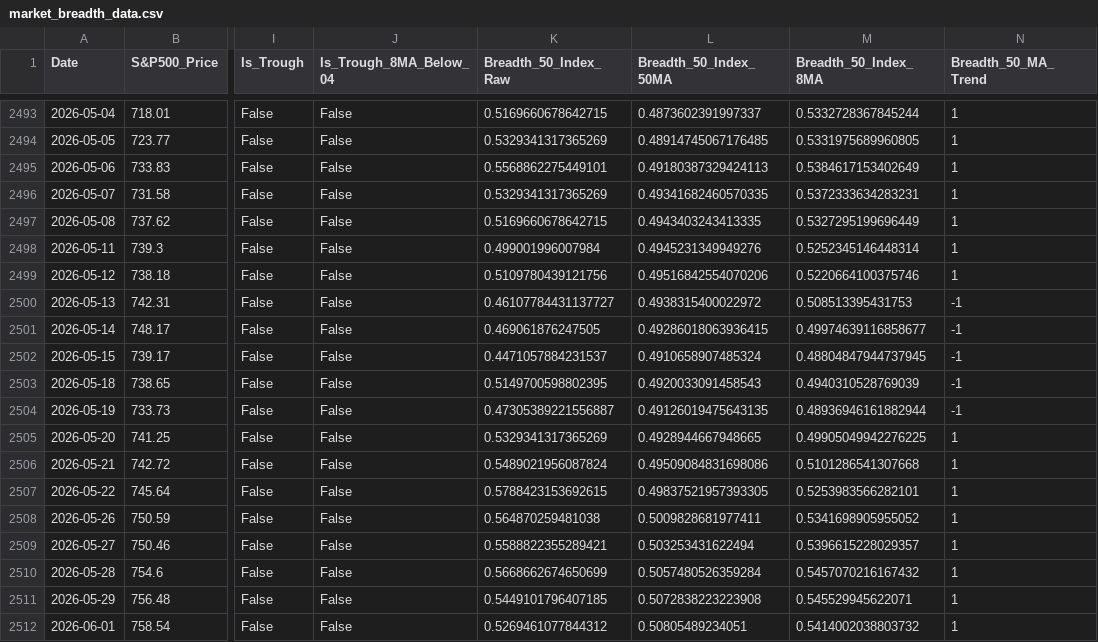
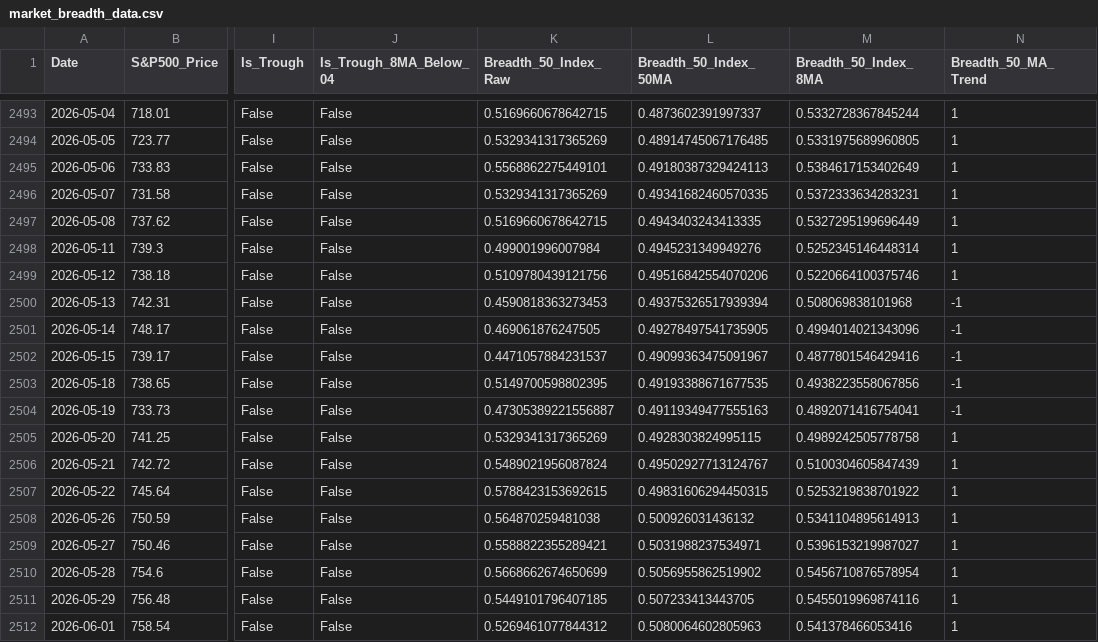
Before and after one commit to YONGJINSONG/market, a CSV file: data/breadth/market_breadth_data.csv, drawn as a sheet; only a part is shown, gaps mark what is left out; the diff names each change by its address in the sheet, - before the commit and + after, or states it on an @@ line.

```diff
--- a/data/breadth/market_breadth_data.csv
+++ b/data/breadth/market_breadth_data.csv
-K2500 (Breadth_50_Index_Raw): 0.46107784431137727
+K2500 (Breadth_50_Index_Raw): 0.4590818363273453
-L2500 (Breadth_50_Index_50MA): 0.4938315400022972
+L2500 (Breadth_50_Index_50MA): 0.49375326517939394
-M2500 (Breadth_50_Index_8MA): 0.508513395431753
+M2500 (Breadth_50_Index_8MA): 0.508069838101968
-L2501 (Breadth_50_Index_50MA): 0.49286018063936415
+L2501 (Breadth_50_Index_50MA): 0.49278497541735905
-M2501 (Breadth_50_Index_8MA): 0.49974639116858677
+M2501 (Breadth_50_Index_8MA): 0.4994014021343096
-L2502 (Breadth_50_Index_50MA): 0.4910658907485324
+L2502 (Breadth_50_Index_50MA): 0.49099363475091967
-M2502 (Breadth_50_Index_8MA): 0.48804847944737945
+M2502 (Breadth_50_Index_8MA): 0.4877801546429416
-L2503 (Breadth_50_Index_50MA): 0.4920033091458543
+L2503 (Breadth_50_Index_50MA): 0.49193388671677535
-M2503 (Breadth_50_Index_8MA): 0.4940310528769039
+M2503 (Breadth_50_Index_8MA): 0.4938223558067856
-L2504 (Breadth_50_Index_50MA): 0.49126019475643135
+L2504 (Breadth_50_Index_50MA): 0.49119349477555163
-M2504 (Breadth_50_Index_8MA): 0.48936946161882944
+M2504 (Breadth_50_Index_8MA): 0.4892071416754041
-L2505 (Breadth_50_Index_50MA): 0.4928944667948665
+L2505 (Breadth_50_Index_50MA): 0.4928303824995115
-M2505 (Breadth_50_Index_8MA): 0.49905049942276225
+M2505 (Breadth_50_Index_8MA): 0.4989242505778758
-L2506 (Breadth_50_Index_50MA): 0.49509084831698086
+L2506 (Breadth_50_Index_50MA): 0.49502927713124767
-M2506 (Breadth_50_Index_8MA): 0.5101286541307668
+M2506 (Breadth_50_Index_8MA): 0.5100304605847439
-L2507 (Breadth_50_Index_50MA): 0.49837521957393305
+L2507 (Breadth_50_Index_50MA): 0.49831606294450315
-M2507 (Breadth_50_Index_8MA): 0.5253983566282101
+M2507 (Breadth_50_Index_8MA): 0.5253219838701922
-L2508 (Breadth_50_Index_50MA): 0.5009828681977411
+L2508 (Breadth_50_Index_50MA): 0.500926031436132
-M2508 (Breadth_50_Index_8MA): 0.5341698905955052
+M2508 (Breadth_50_Index_8MA): 0.5341104895614913
-L2509 (Breadth_50_Index_50MA): 0.503253431622494
+L2509 (Breadth_50_Index_50MA): 0.5031988237534971
-M2509 (Breadth_50_Index_8MA): 0.5396615228029357
+M2509 (Breadth_50_Index_8MA): 0.5396153219987027
-L2510 (Breadth_50_Index_50MA): 0.5057480526359284
+L2510 (Breadth_50_Index_50MA): 0.5056955862519902
-M2510 (Breadth_50_Index_8MA): 0.5457070216167432
+M2510 (Breadth_50_Index_8MA): 0.5456710876578954
-L2511 (Breadth_50_Index_50MA): 0.5072838223223908
+L2511 (Breadth_50_Index_50MA): 0.507233413443705
-M2511 (Breadth_50_Index_8MA): 0.545529945622071
+M2511 (Breadth_50_Index_8MA): 0.5455019969874116
-L2512 (Breadth_50_Index_50MA): 0.50805489234051
+L2512 (Breadth_50_Index_50MA): 0.5080064602805963
-M2512 (Breadth_50_Index_8MA): 0.5414002038803732
+M2512 (Breadth_50_Index_8MA): 0.541378466053416
```
Also changed, not shown: 6 other files.
